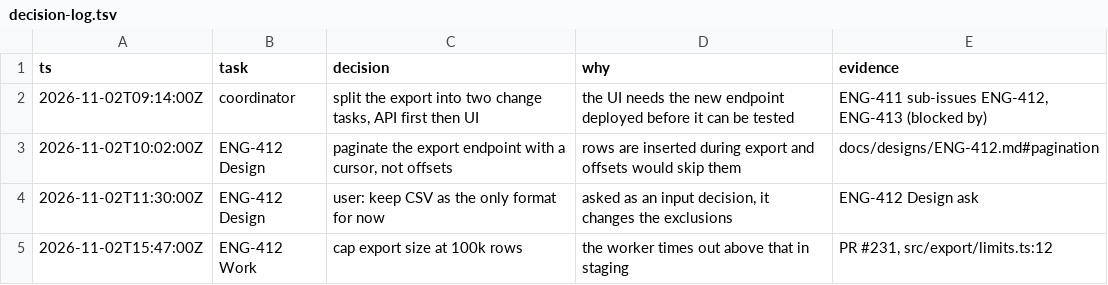
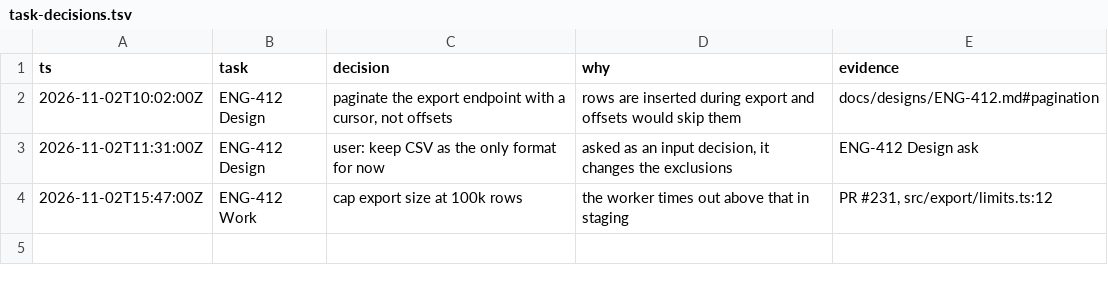
Before and after one commit to hugo082/skills, a TSV file: orchestrate/references/task-decisions.tsv (was orchestrate/references/decision-log.tsv), drawn as a sheet.

```diff
--- a/orchestrate/references/decision-log.tsv
+++ b/orchestrate/references/task-decisions.tsv
@@ -1,5 +1,4 @@
 ts	task	decision	why	evidence
-2026-11-02T09:14:00Z	coordinator	split the export into two change tasks, API first then UI	the UI needs the new endpoint deployed before it can be tested	ENG-411 sub-issues ENG-412, ENG-413 (blocked by)
 2026-11-02T10:02:00Z	ENG-412 Design	paginate the export endpoint with a cursor, not offsets	rows are inserted during export and offsets would skip them	docs/designs/ENG-412.md#pagination
-2026-11-02T11:30:00Z	ENG-412 Design	user: keep CSV as the only format for now	asked as an input decision, it changes the exclusions	ENG-412 Design ask
+2026-11-02T11:31:00Z	ENG-412 Design	user: keep CSV as the only format for now	asked as an input decision, it changes the exclusions	ENG-412 Design ask
 2026-11-02T15:47:00Z	ENG-412 Work	cap export size at 100k rows	the worker times out above that in staging	PR #231, src/export/limits.ts:12
```
Also changed, not shown: 3 other files.
